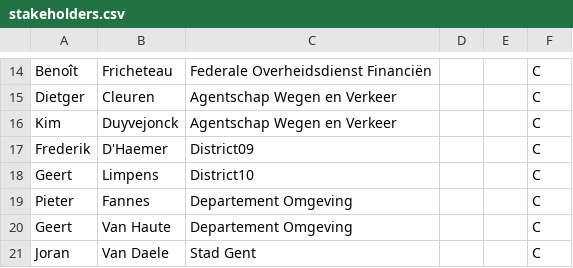
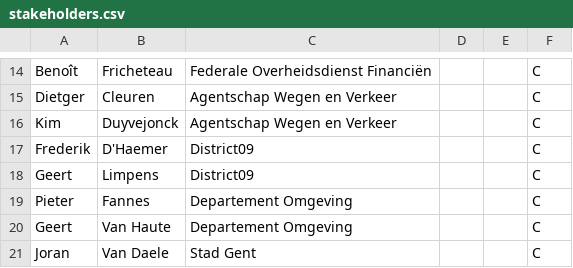
Before and after one commit to Informatievlaanderen/OSLOthema-DCATAPVlaanderen, a CSV file: stakeholders.csv, drawn as a sheet; only a part is shown, gaps mark what is left out; the diff names each change by its address in the sheet, - before the commit and + after, or states it on an @@ line.

Commit message:
update stakeholders

```diff
--- a/stakeholders.csv
+++ b/stakeholders.csv
-C18: District10
+C18: District09
```
